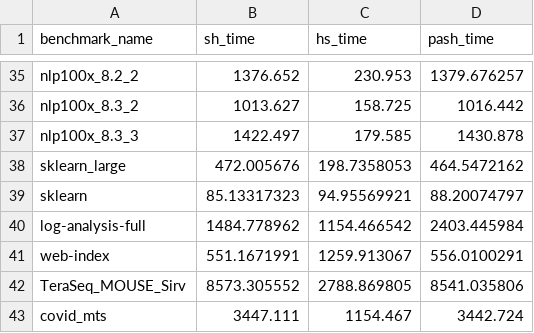
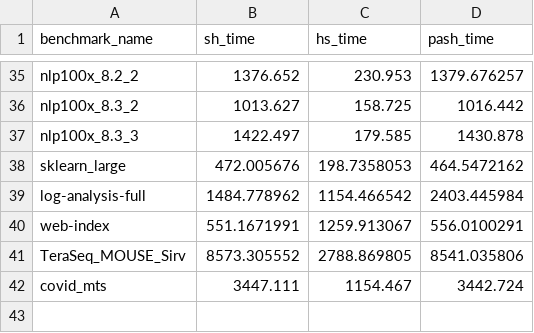
Before and after one commit to binpash/hs, a CSV file: data_w30/results_w30.csv, drawn as a sheet; only a part is shown, gaps mark what is left out; the diff names each change by its address in the sheet, - before the commit and + after, or states it on an @@ line.

Commit message:
remove small sklearn

```diff
--- a/data_w30/results_w30.csv
+++ b/data_w30/results_w30.csv
-row 39: sklearn | 85.13317323 | 94.95569921 | 88.20074797
```
Also changed, not shown: 1 other file.
